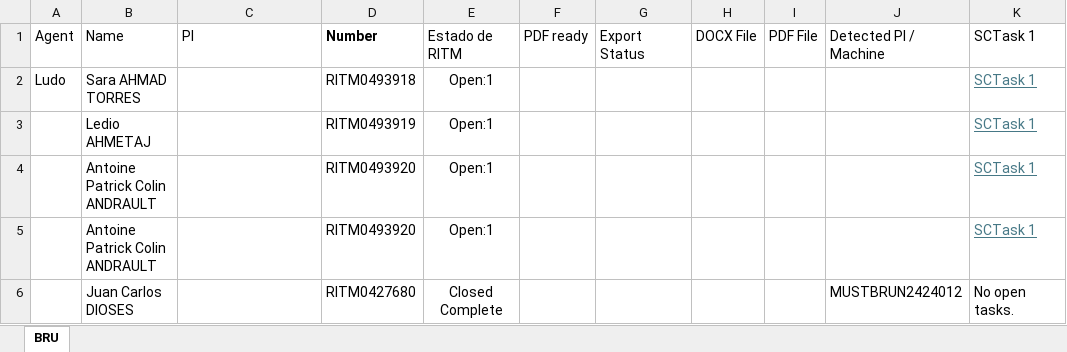
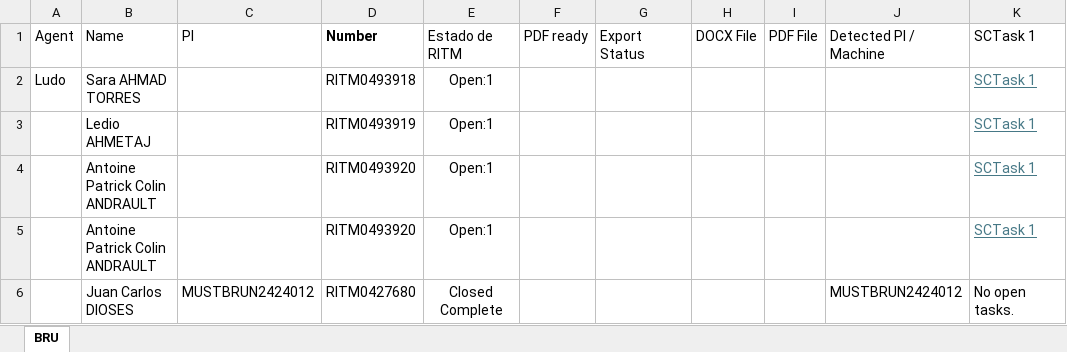
Before and after one commit to antoleod/Schuman, an Excel workbook: Schuman List.xlsx, sheet BRU, drawn as a sheet; values as stored, in another font and other column widths than the file's, no borders; table styles not drawn; the diff names each change by its address in the sheet, - before the commit and + after, or states it on an @@ line.

```diff
--- a/Schuman List.xlsx (sheet BRU)
+++ b/Schuman List.xlsx (sheet BRU)
-C6: (empty)
+C6: MUSTBRUN2424012
```
Also changed, not shown: 2 other files.
